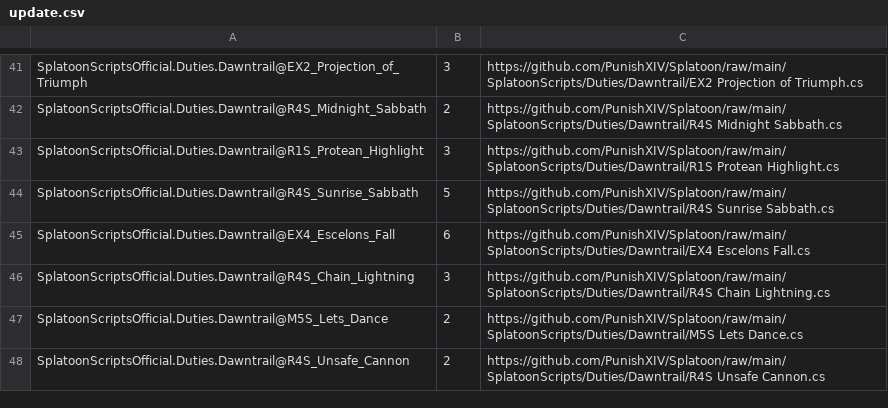
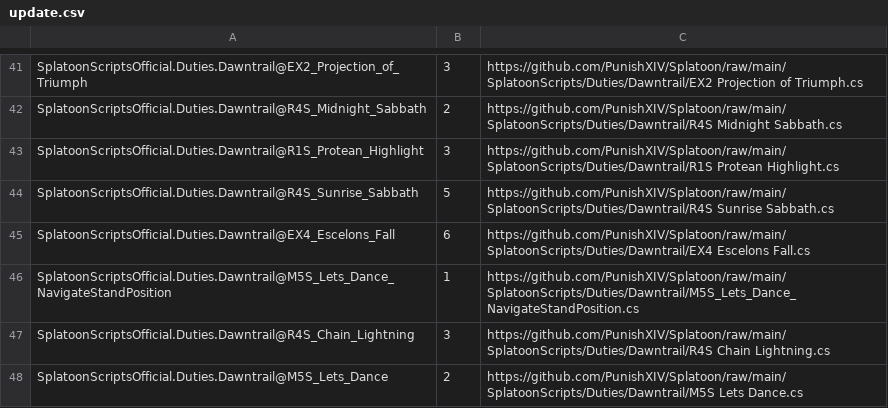
Before and after one commit to PunishXIV/Splatoon, a CSV file: SplatoonScripts/update.csv, drawn as a sheet; only a part is shown, gaps mark what is left out; the shorter side is filled out with more unchanged rows.

```diff
--- a/SplatoonScripts/update.csv
+++ b/SplatoonScripts/update.csv
@@ -45,2 +45,3 @@ SplatoonScriptsOfficial.Duties.Dawntrail@R4S_Sunrise_Sabbath,5,https://github.co
 SplatoonScriptsOfficial.Duties.Dawntrail@EX4_Escelons_Fall,6,https://github.com/PunishXIV/Splatoon/raw/main/SplatoonScripts/Duties/Dawntrail/EX4 Escelons Fall.cs
+SplatoonScriptsOfficial.Duties.Dawntrail@M5S_Lets_Dance_NavigateStandPosition,1,https://github.com/PunishXIV/Splatoon/raw/main/SplatoonScripts/Duties/Dawntrail/M5S_Lets_Dance_NavigateStandPosition.cs
 SplatoonScriptsOfficial.Duties.Dawntrail@R4S_Chain_Lightning,3,https://github.com/PunishXIV/Splatoon/raw/main/SplatoonScripts/Duties/Dawntrail/R4S Chain Lightning.cs
```
